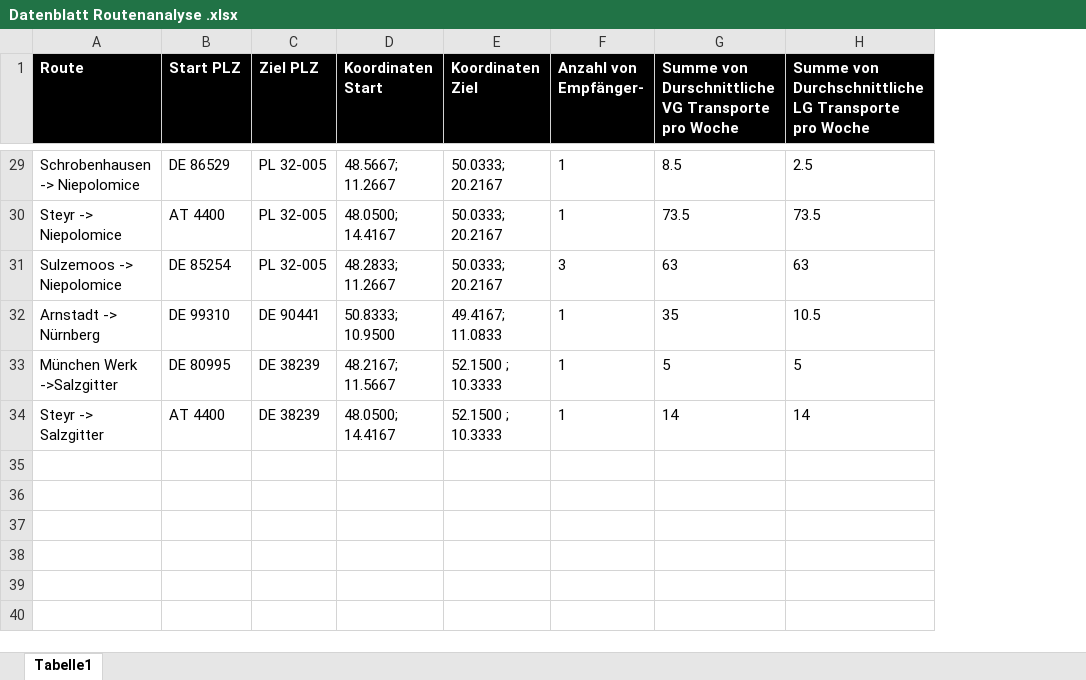
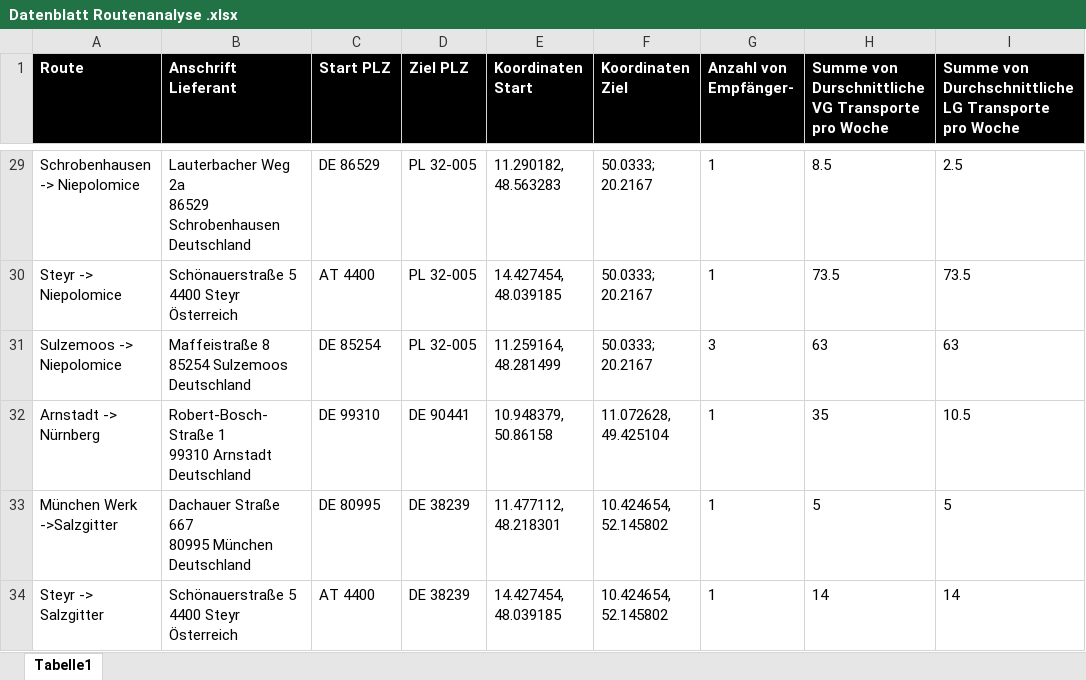
Before and after one commit to LuisMAN2810/dash-lkw-routen, an Excel workbook: Datenblatt Routenanalyse .xlsx, sheet Tabelle1, drawn as a sheet; only a part is shown, gaps mark what is left out; values as stored, in another font and other column widths than the file's, no borders; addresses are those after the commit; ↵ is a line break in a cell; the diff covers the shown part only; the diff names each change by its address in the sheet, - before the commit and + after, or states it on an @@ line.

```diff
--- a/Datenblatt Routenanalyse .xlsx (sheet Tabelle1)
+++ b/Datenblatt Routenanalyse .xlsx (sheet Tabelle1)
+column B (Anschrift Lieferant), rows 29-34: Lauterbacher Weg 2a ↵ 86529 Schrobenhausen ↵ Deutschland | Schönauerstraße 5 ↵ 4400 Steyr ↵ Österreich | Maffeistraße 8 ↵ 85254 Sulzemoos ↵ Deutschland | Robert-Bosch-Straße 1 ↵ 99310 Arnstadt ↵ Deutschland | Dachauer Straße 667 ↵ 80995 München ↵ Deutschland | Schönauerstraße 5 ↵ 4400 Steyr ↵ Österreich
-E29 (Koordinaten Start): 48.5667; 11.2667
+E29 (Koordinaten Start): 11.290182, 48.563283
-E30 (Koordinaten Start): 48.0500; 14.4167
+E30 (Koordinaten Start): 14.427454, 48.039185
-E31 (Koordinaten Start): 48.2833; 11.2667
+E31 (Koordinaten Start): 11.259164, 48.281499
-E32 (Koordinaten Start): 50.8333; 10.9500
+E32 (Koordinaten Start): 10.948379, 50.86158
-F32 (Koordinaten Ziel): 49.4167; 11.0833
+F32 (Koordinaten Ziel): 11.072628, 49.425104
-E33 (Koordinaten Start): 48.2167; 11.5667
+E33 (Koordinaten Start): 11.477112, 48.218301
-F33:F34 (Koordinaten Ziel): 52.1500 ; 10.3333
+F33:F34 (Koordinaten Ziel): 10.424654, 52.145802
-E34 (Koordinaten Start): 48.0500; 14.4167
+E34 (Koordinaten Start): 14.427454, 48.039185
```
Also changed, not shown: 43 edited cells elsewhere in this sheet, 3 other files.
